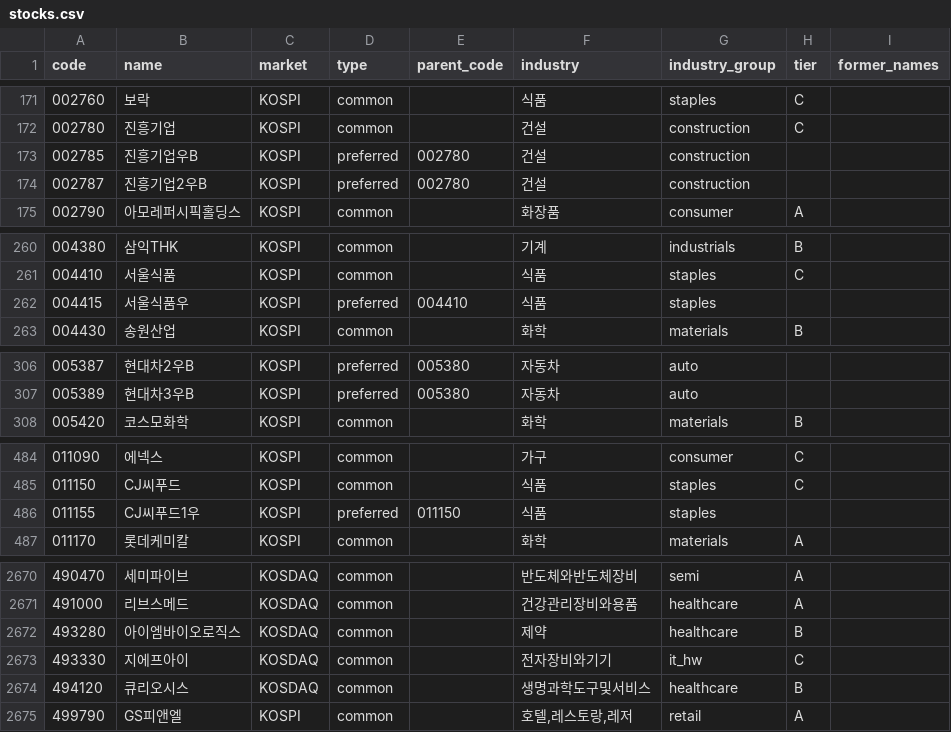
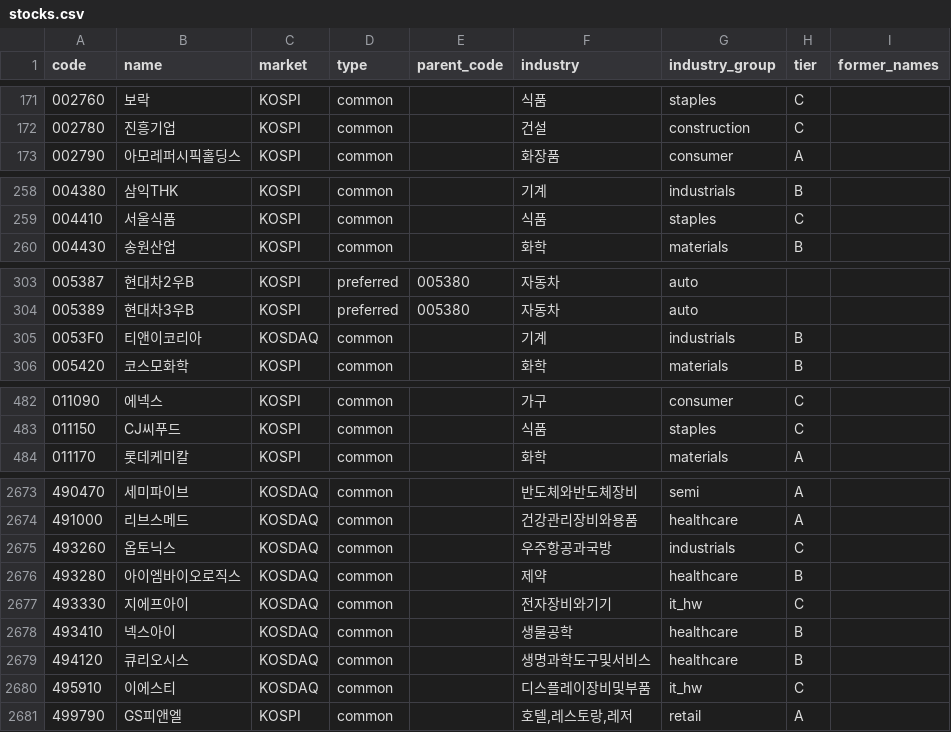
Before and after one commit to kimbob0604-cmyk/stock-dashboard, a CSV file: data/master/stocks.csv, drawn as a sheet; only a part is shown, gaps mark what is left out; removed rows and columns are numbered as before the commit, all else as after; the diff covers the shown part only; the diff names each change by its address in the sheet, - before the commit and + after, or states it on an @@ line.

```diff
--- a/data/master/stocks.csv
+++ b/data/master/stocks.csv
-row 173: 002785 | 진흥기업우B | KOSPI | preferred | 002780 | 건설 | construction
-row 174: 002787 | 진흥기업2우B | KOSPI | preferred | 002780 | 건설 | construction
-row 262: 004415 | 서울식품우 | KOSPI | preferred | 004410 | 식품 | staples
+row 305: 0053F0 | 티앤이코리아 | KOSDAQ | common |  | 기계 | industrials | B
-row 486: 011155 | CJ씨푸드1우 | KOSPI | preferred | 011150 | 식품 | staples
+row 2675: 493260 | 옵토닉스 | KOSDAQ | common |  | 우주항공과국방 | industrials | C
+row 2678: 493410 | 넥스아이 | KOSDAQ | common |  | 생물공학 | healthcare | B
+row 2680: 495910 | 이에스티 | KOSDAQ | common |  | 디스플레이장비및부품 | it_hw | C
```
Also changed, not shown: 10 added rows, 4 removed rows and 8 edited cells elsewhere in this file, 3 other files.
